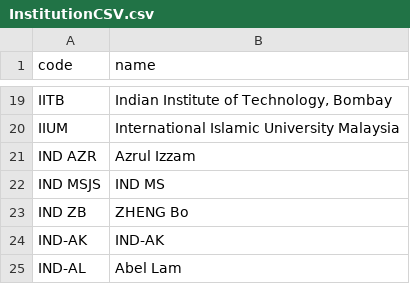
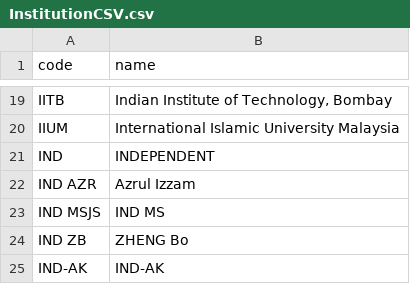
Before and after one commit to elhh82/3tab, a CSV file: data/tournament_data/MMUUADC2012/InstitutionCSV.csv, drawn as a sheet; only a part is shown, gaps mark what is left out; the shorter side is filled out with more unchanged rows; the diff names each change by its address in the sheet, - before the commit and + after, or states it on an @@ line.

```diff
--- a/data/tournament_data/MMUUADC2012/InstitutionCSV.csv
+++ b/data/tournament_data/MMUUADC2012/InstitutionCSV.csv
+row 21: IND | INDEPENDENT
```
Also changed, not shown: data/tournament_data/MMUUADC2012/adjudicatorCSV.csv, 2 other files.
